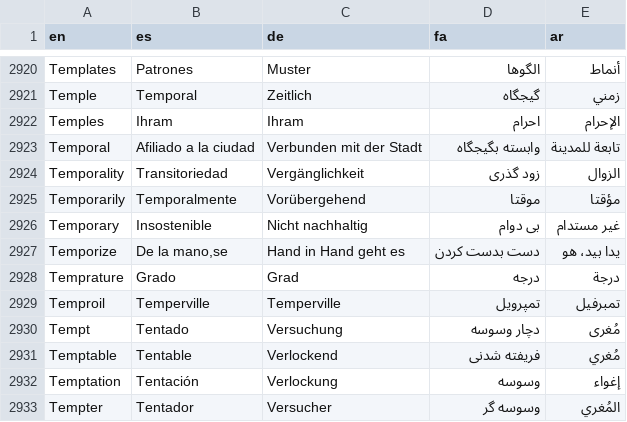
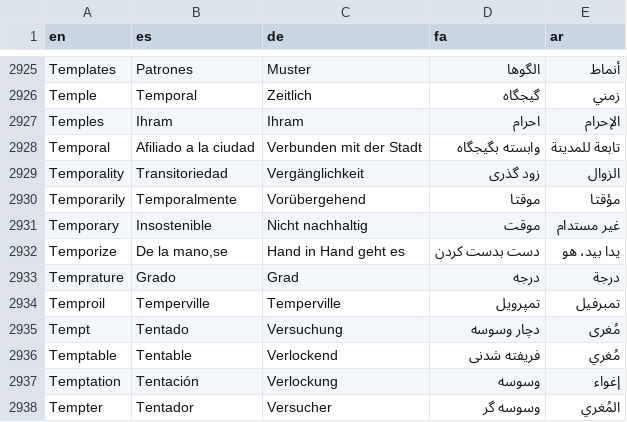
Before and after one commit to aseqbase/lexicon, a CSV file: Words.csv, drawn as a sheet; only a part is shown, gaps mark what is left out; the diff covers the shown part only.

```diff
--- a/Words.csv
+++ b/Words.csv
@@ -2925,3 +2930,3 @@ Temporality,Transitoriedad,Vergänglichkeit,زود گذری,الزوال
 Temporarily,Temporalmente,Vorübergehend,موقتا,مؤقتا
-Temporary,Insostenible,Nicht nachhaltig,بی دوام,غير مستدام
+Temporary,Insostenible,Nicht nachhaltig,موقت,غير مستدام
 Temporize,"De la mano,se",Hand in Hand geht es,دست بدست کردن,"يدا بيد، هو"
```
Also changed, not shown: 5 added rows and 1 edited cell elsewhere in this file, Sentences.csv, 1 other file.
